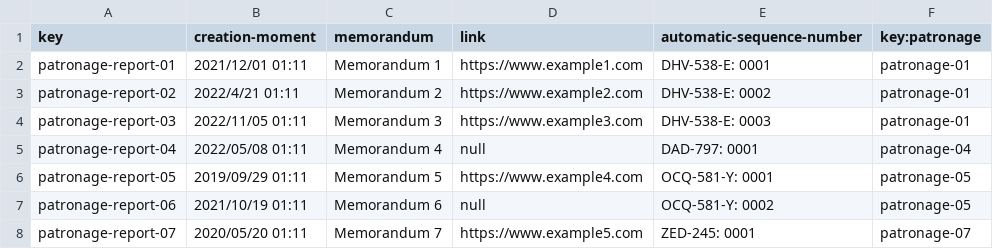
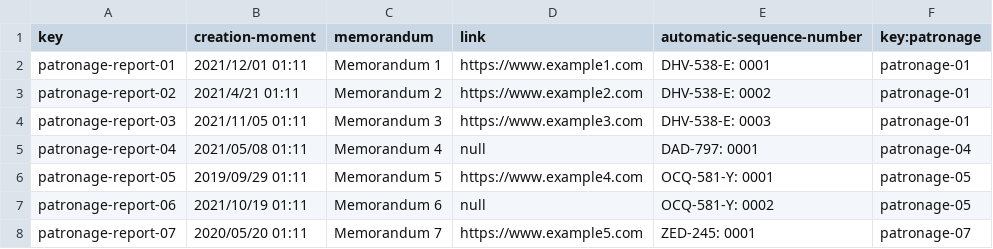
Before and after one commit to Alex-GF/Acme-Toolkits, a CSV file: src/main/webapp/WEB-INF/resources/sample-data/patronage-report.csv, drawn as a sheet.

```diff
--- a/src/main/webapp/WEB-INF/resources/sample-data/patronage-report.csv
+++ b/src/main/webapp/WEB-INF/resources/sample-data/patronage-report.csv
@@ -2,5 +2,5 @@ key,creation-moment,memorandum,link,automatic-sequence-number,key:patronage
 patronage-report-01,"2021/12/01 01:11","Memorandum 1",https://www.example1.com,"DHV-538-E: 0001",patronage-01
-patronage-report-02,"2022/4/21 01:11","Memorandum 2",https://www.example2.com,"DHV-538-E: 0002",patronage-01
-patronage-report-03,"2022/11/05 01:11","Memorandum 3",https://www.example3.com,"DHV-538-E: 0003",patronage-01
-patronage-report-04,"2022/05/08 01:11","Memorandum 4",null,"DAD-797: 0001",patronage-04
+patronage-report-02,"2021/4/21 01:11","Memorandum 2",https://www.example2.com,"DHV-538-E: 0002",patronage-01
+patronage-report-03,"2021/11/05 01:11","Memorandum 3",https://www.example3.com,"DHV-538-E: 0003",patronage-01
+patronage-report-04,"2021/05/08 01:11","Memorandum 4",null,"DAD-797: 0001",patronage-04
 patronage-report-05,"2019/09/29 01:11","Memorandum 5",https://www.example4.com,"OCQ-581-Y: 0001",patronage-05
```
Also changed, not shown: src/main/webapp/WEB-INF/resources/sample-data/patronage.csv, 5 other files.
